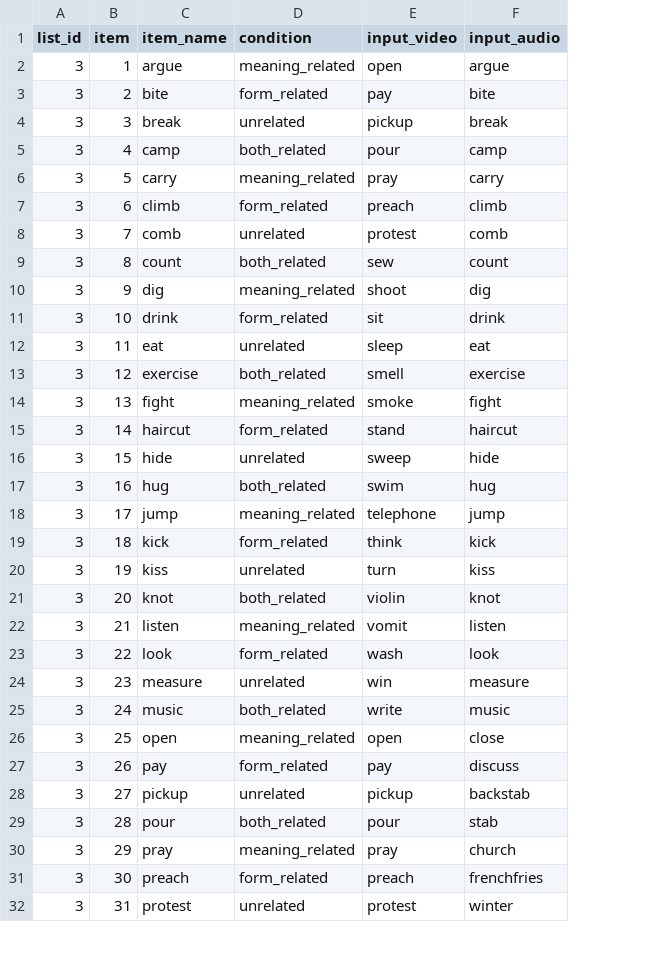
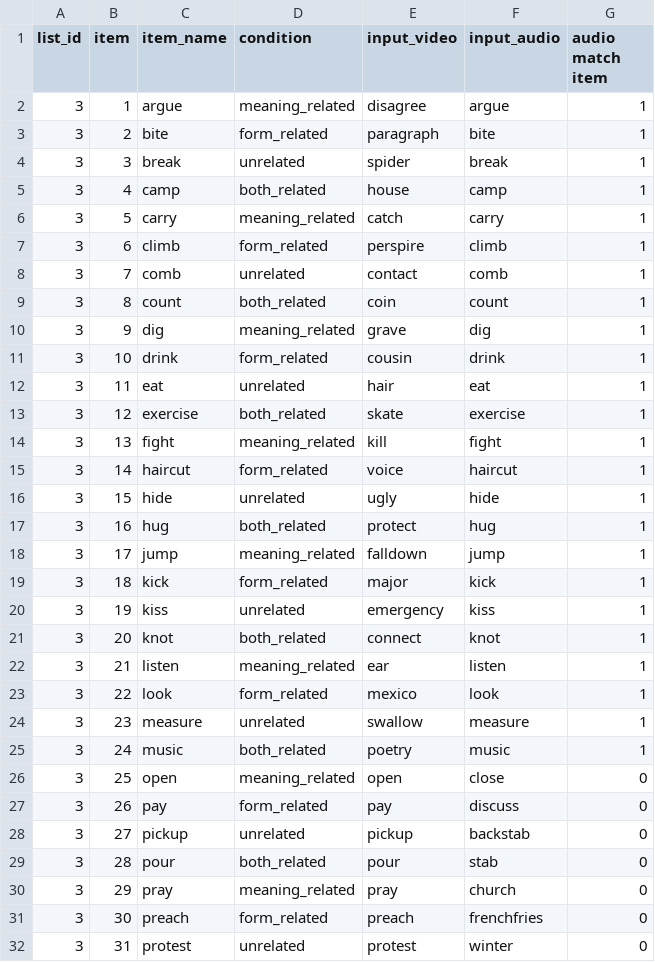
Before and after one commit to benjaminanible/dissertation, a CSV file: stimuli/protocol-1/trial/list3.csv, drawn as a sheet; only a part is shown; the diff names each change by its address in the sheet, - before the commit and + after, or states it on an @@ line.

Commit message:
update the lists for protocol 1

```diff
--- a/stimuli/protocol-1/trial/list3.csv
+++ b/stimuli/protocol-1/trial/list3.csv
+column G (audio match item), rows 2-32: 1 | 1 | 1 | 1 | 1 | 1 | 1 | 1 | 1 | 1 | 1 | 1 | 1 | 1 | 1 | 1 | 1 | 1 | 1 | 1 | 1 | 1 | 1 | 1 | 0 | 0 | 0 | 0 | 0 | 0 | 0
-E2 (input_video): open
+E2 (input_video): disagree
-E3 (input_video): pay
+E3 (input_video): paragraph
-E4 (input_video): pickup
+E4 (input_video): spider
-E5 (input_video): pour
+E5 (input_video): house
-E6 (input_video): pray
+E6 (input_video): catch
-E7 (input_video): preach
+E7 (input_video): perspire
-E8 (input_video): protest
+E8 (input_video): contact
-E9 (input_video): sew
+E9 (input_video): coin
-E10 (input_video): shoot
+E10 (input_video): grave
-E11 (input_video): sit
+E11 (input_video): cousin
-E12 (input_video): sleep
+E12 (input_video): hair
-E13 (input_video): smell
+E13 (input_video): skate
-E14 (input_video): smoke
+E14 (input_video): kill
-E15 (input_video): stand
+E15 (input_video): voice
-E16 (input_video): sweep
+E16 (input_video): ugly
-E17 (input_video): swim
+E17 (input_video): protect
-E18 (input_video): telephone
+E18 (input_video): falldown
-E19 (input_video): think
+E19 (input_video): major
-E20 (input_video): turn
+E20 (input_video): emergency
-E21 (input_video): violin
+E21 (input_video): connect
-E22 (input_video): vomit
+E22 (input_video): ear
-E23 (input_video): wash
+E23 (input_video): mexico
-E24 (input_video): win
+E24 (input_video): swallow
-E25 (input_video): write
+E25 (input_video): poetry
```
Also changed, not shown: stimuli/protocol-1/trial/list1.csv, stimuli/protocol-1/trial/list2.csv, 2 other files.
